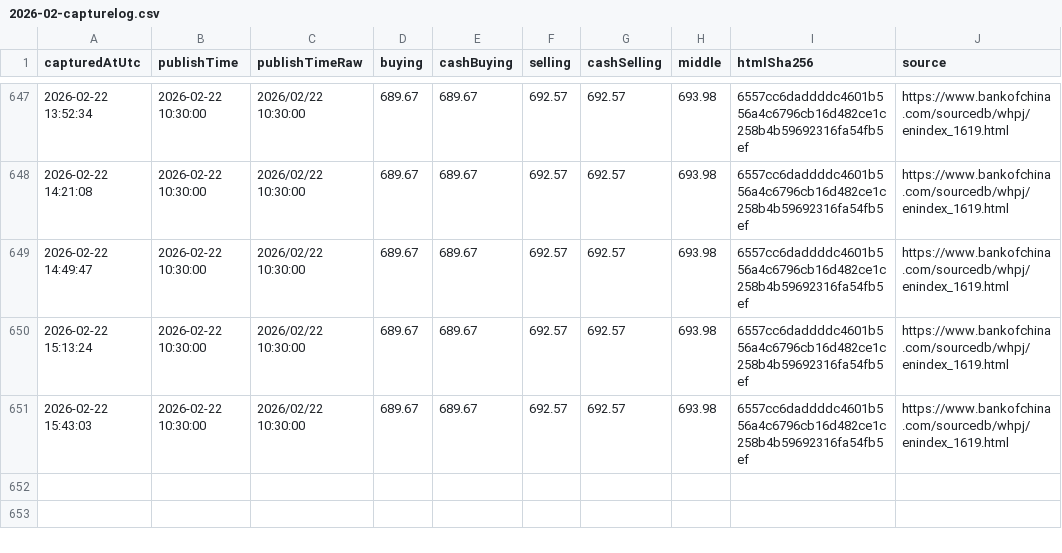
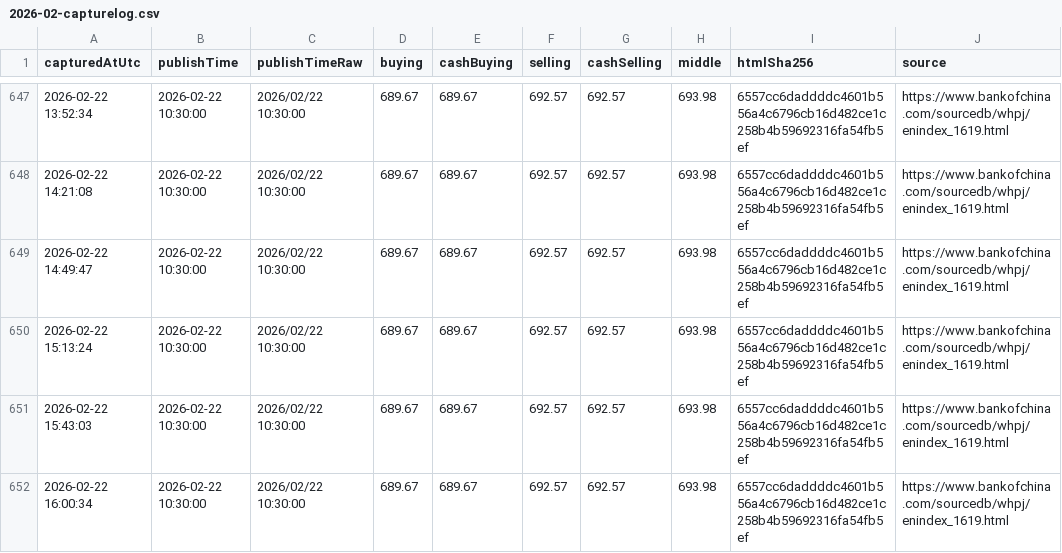
Before and after one commit to lsvkarunkumar/boc-usd-cny-dashboard, a CSV file: data/2026/2026-02-capturelog.csv, drawn as a sheet; only a part is shown, gaps mark what is left out.

Commit message:
Update BOC USD rates (auto)

```diff
--- a/data/2026/2026-02-capturelog.csv
+++ b/data/2026/2026-02-capturelog.csv
@@ -651 +651,2 @@ capturedAtUtc,publishTime,publishTimeRaw,buying,cashBuying,selling,cashSelling,m
 2026-02-22 15:43:03,2026-02-22 10:30:00,2026/02/22 10:30:00,689.67,689.67,692.57,692.57,693.98,6557cc6daddddc4601b556a4c6796cb16d482ce1c258b4b59692316fa54fb5ef,https://www.bankofchina.com/sourcedb/whpj/enindex_1619.html
+2026-02-22 16:00:34,2026-02-22 10:30:00,2026/02/22 10:30:00,689.67,689.67,692.57,692.57,693.98,6557cc6daddddc4601b556a4c6796cb16d482ce1c258b4b59692316fa54fb5ef,https://www.bankofchina.com/sourcedb/whpj/enindex_1619.html
```
